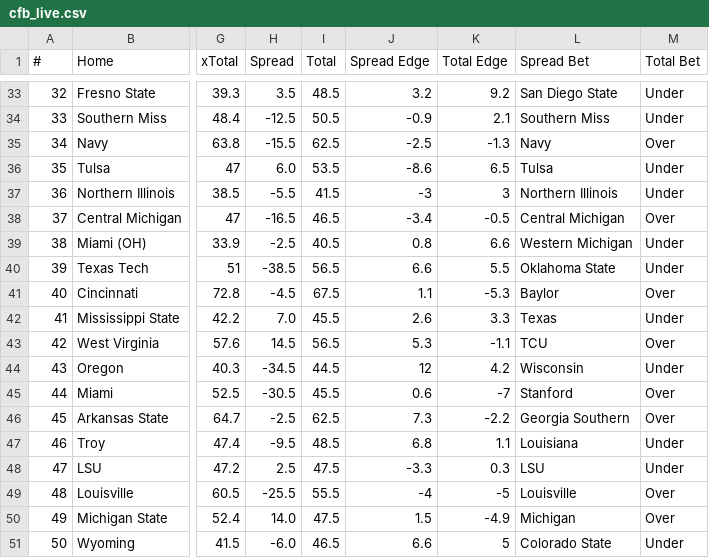
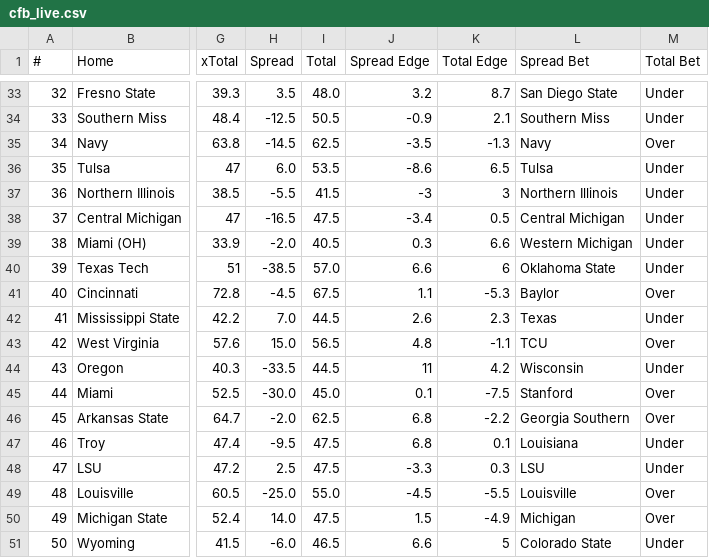
Before and after one commit to UtterLocks/1, a CSV file: data/cfb_live.csv, drawn as a sheet; only a part is shown, gaps mark what is left out; the diff covers the shown part only; the diff names each change by its address in the sheet, - before the commit and + after, or states it on an @@ line.

```diff
--- a/data/cfb_live.csv
+++ b/data/cfb_live.csv
-I33 (Total): 48.5
+I33 (Total): 48.0
-K33 (Total Edge): 9.2
+K33 (Total Edge): 8.7
-H35 (Spread): -15.5
+H35 (Spread): -14.5
-J35 (Spread Edge): -2.5
+J35 (Spread Edge): -3.5
-I38 (Total): 46.5
+I38 (Total): 47.5
-K38 (Total Edge): -0.5
+K38 (Total Edge): 0.5
-M38 (Total Bet): Over
+M38 (Total Bet): Under
-H39 (Spread): -2.5
+H39 (Spread): -2.0
-J39 (Spread Edge): 0.8
+J39 (Spread Edge): 0.3
-I40 (Total): 56.5
+I40 (Total): 57.0
-K40 (Total Edge): 5.5
+K40 (Total Edge): 6
-I42 (Total): 45.5
+I42 (Total): 44.5
-K42 (Total Edge): 3.3
+K42 (Total Edge): 2.3
-H43 (Spread): 14.5
+H43 (Spread): 15.0
-J43 (Spread Edge): 5.3
+J43 (Spread Edge): 4.8
-H44 (Spread): -34.5
+H44 (Spread): -33.5
-J44 (Spread Edge): 12
+J44 (Spread Edge): 11
-H45 (Spread): -30.5
+H45 (Spread): -30.0
-I45 (Total): 45.5
+I45 (Total): 45.0
-J45 (Spread Edge): 0.6
+J45 (Spread Edge): 0.1
-K45 (Total Edge): -7
+K45 (Total Edge): -7.5
-H46 (Spread): -2.5
+H46 (Spread): -2.0
-J46 (Spread Edge): 7.3
+J46 (Spread Edge): 6.8
-I47 (Total): 48.5
+I47 (Total): 47.5
-K47 (Total Edge): 1.1
+K47 (Total Edge): 0.1
-H49 (Spread): -25.5
+H49 (Spread): -25.0
-I49 (Total): 55.5
+I49 (Total): 55.0
-J49 (Spread Edge): -4
+J49 (Spread Edge): -4.5
-K49 (Total Edge): -5
+K49 (Total Edge): -5.5
```
Also changed, not shown: 75 edited cells elsewhere in this file.
